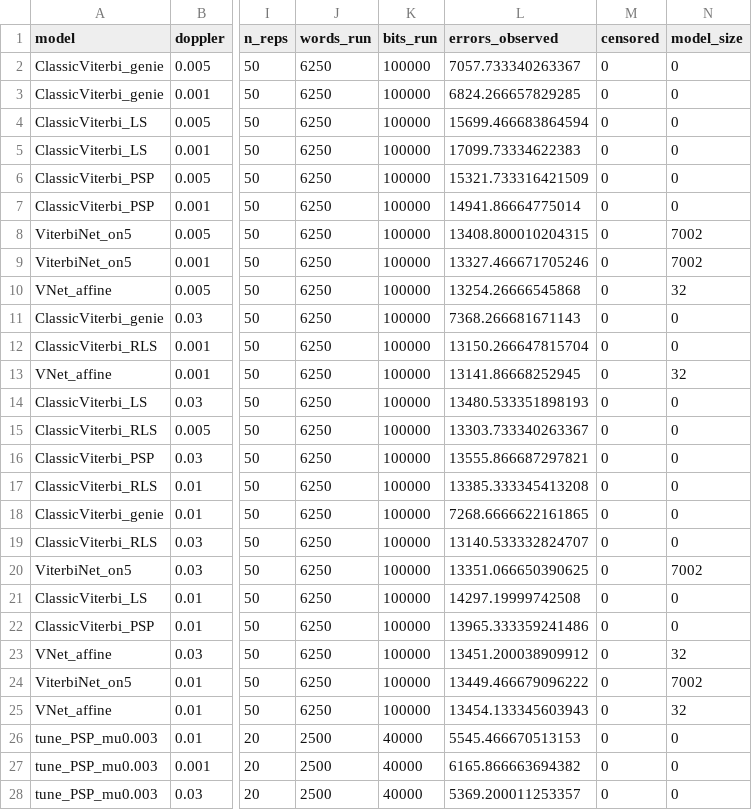
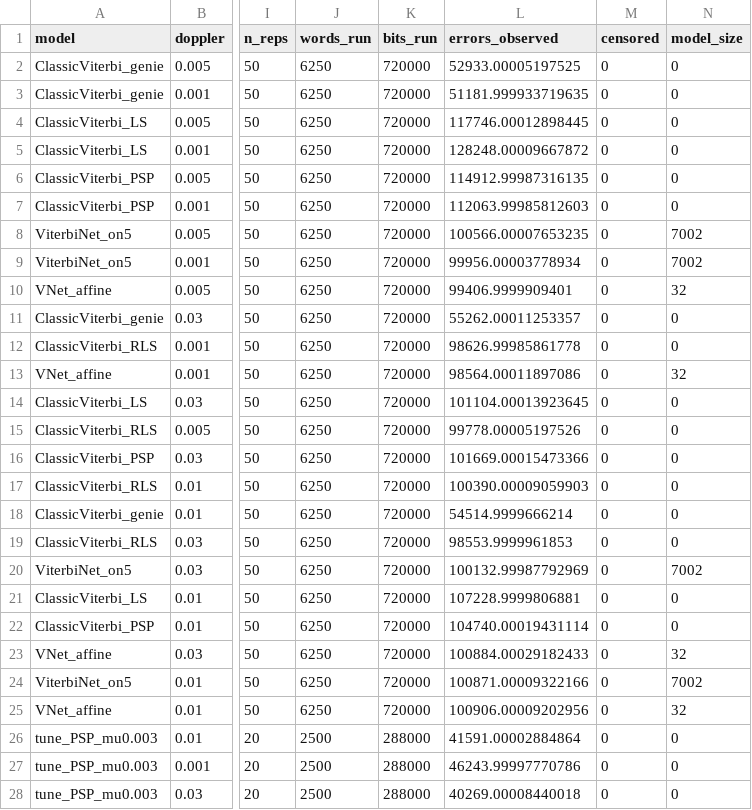
Before and after one commit to Gilzuk/viterbitransformed, a CSV file: Results/metrics/fast_fading.csv, drawn as a sheet; only a part is shown, gaps mark what is left out; the diff covers the shown part only; the diff names each change by its address in the sheet, - before the commit and + after, or states it on an @@ line.

```diff
--- a/Results/metrics/fast_fading.csv
+++ b/Results/metrics/fast_fading.csv
-K2:K25 (bits_run): 100000
+K2:K25 (bits_run): 720000
-L2 (errors_observed): 7057.733340263367
+L2 (errors_observed): 52933.00005197525
-L3 (errors_observed): 6824.266657829285
+L3 (errors_observed): 51181.999933719635
-L4 (errors_observed): 15699.466683864594
+L4 (errors_observed): 117746.00012898445
-L5 (errors_observed): 17099.73334622383
+L5 (errors_observed): 128248.00009667872
-L6 (errors_observed): 15321.733316421509
+L6 (errors_observed): 114912.99987316135
-L7 (errors_observed): 14941.86664775014
+L7 (errors_observed): 112063.99985812603
-L8 (errors_observed): 13408.800010204315
+L8 (errors_observed): 100566.00007653235
-L9 (errors_observed): 13327.466671705246
+L9 (errors_observed): 99956.00003778934
-L10 (errors_observed): 13254.26666545868
+L10 (errors_observed): 99406.9999909401
-L11 (errors_observed): 7368.266681671143
+L11 (errors_observed): 55262.00011253357
-L12 (errors_observed): 13150.266647815704
+L12 (errors_observed): 98626.99985861778
-L13 (errors_observed): 13141.86668252945
+L13 (errors_observed): 98564.00011897086
-L14 (errors_observed): 13480.533351898193
+L14 (errors_observed): 101104.00013923645
-L15 (errors_observed): 13303.733340263367
+L15 (errors_observed): 99778.00005197526
-L16 (errors_observed): 13555.866687297821
+L16 (errors_observed): 101669.00015473366
-L17 (errors_observed): 13385.333345413208
+L17 (errors_observed): 100390.00009059903
-L18 (errors_observed): 7268.6666622161865
+L18 (errors_observed): 54514.9999666214
-L19 (errors_observed): 13140.533332824707
+L19 (errors_observed): 98553.9999961853
-L20 (errors_observed): 13351.066650390625
+L20 (errors_observed): 100132.99987792969
-L21 (errors_observed): 14297.19999742508
+L21 (errors_observed): 107228.9999806881
-L22 (errors_observed): 13965.333359241486
+L22 (errors_observed): 104740.00019431114
-L23 (errors_observed): 13451.200038909912
+L23 (errors_observed): 100884.00029182433
-L24 (errors_observed): 13449.466679096222
+L24 (errors_observed): 100871.00009322166
-L25 (errors_observed): 13454.133345603943
+L25 (errors_observed): 100906.00009202956
-K26:K28 (bits_run): 40000
+K26:K28 (bits_run): 288000
-L26 (errors_observed): 5545.466670513153
+L26 (errors_observed): 41591.00002884864
-L27 (errors_observed): 6165.866663694382
+L27 (errors_observed): 46243.99997770786
-L28 (errors_observed): 5369.200011253357
+L28 (errors_observed): 40269.00008440018
```
Also changed, not shown: 54 edited cells elsewhere in this file, 10 other files.
